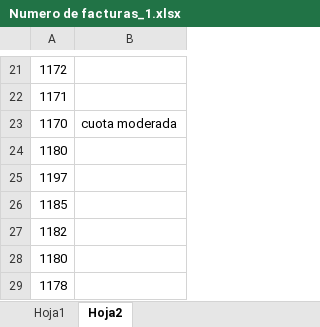
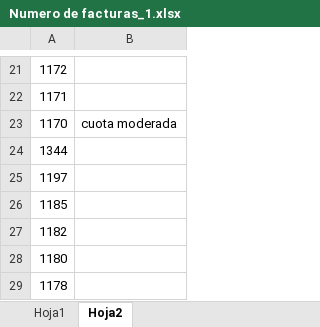
Before and after one commit to Maritza1208/sistemas_facturas, an Excel workbook: incoming/Numero de facturas_1.xlsx, sheet Hoja2, drawn as a sheet; only a part is shown, gaps mark what is left out; values as stored, in another font and other column widths than the file's, no borders; the diff names each change by its address in the sheet, - before the commit and + after, or states it on an @@ line.

Commit message:
'cambios_en_excel_pdf_word'

```diff
--- a/incoming/Numero de facturas_1.xlsx (sheet Hoja2)
+++ b/incoming/Numero de facturas_1.xlsx (sheet Hoja2)
-A24: 1180
+A24: 1344
```
Also changed, not shown: 16 other files.
